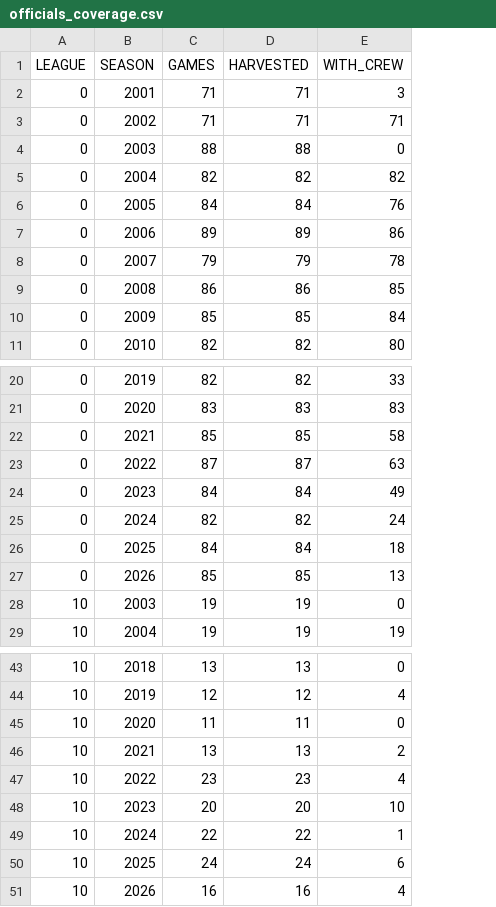
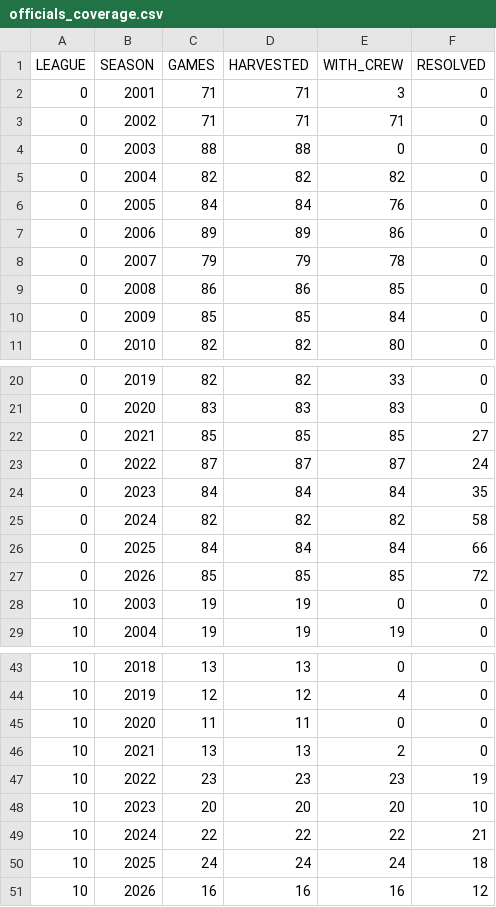
Before and after one commit to ismayc/playoff-series-study, a CSV file: output/officials_coverage.csv, drawn as a sheet; only a part is shown, gaps mark what is left out; the diff names each change by its address in the sheet, - before the commit and + after, or states it on an @@ line.

```diff
--- a/output/officials_coverage.csv
+++ b/output/officials_coverage.csv
+column F (RESOLVED), rows 2-11: all 0; rows 20-29: 0 | 0 | 27 | 24 | 35 | 58 | 66 | 72 | 0 | 0; rows 43-51: 0 | 0 | 0 | 0 | 19 | 10 | 21 | 18 | 12
-E22 (WITH_CREW): 58
+E22 (WITH_CREW): 85
-E23 (WITH_CREW): 63
+E23 (WITH_CREW): 87
-E24 (WITH_CREW): 49
+E24 (WITH_CREW): 84
-E25 (WITH_CREW): 24
+E25 (WITH_CREW): 82
-E26 (WITH_CREW): 18
+E26 (WITH_CREW): 84
-E27 (WITH_CREW): 13
+E27 (WITH_CREW): 85
-E47 (WITH_CREW): 4
+E47 (WITH_CREW): 23
-E48 (WITH_CREW): 10
+E48 (WITH_CREW): 20
-E49 (WITH_CREW): 1
+E49 (WITH_CREW): 22
-E50 (WITH_CREW): 6
+E50 (WITH_CREW): 24
-E51 (WITH_CREW): 4
+E51 (WITH_CREW): 16
```
Also changed, not shown: output/officials_profile.csv, output/officials_within.csv, 21 other files.
